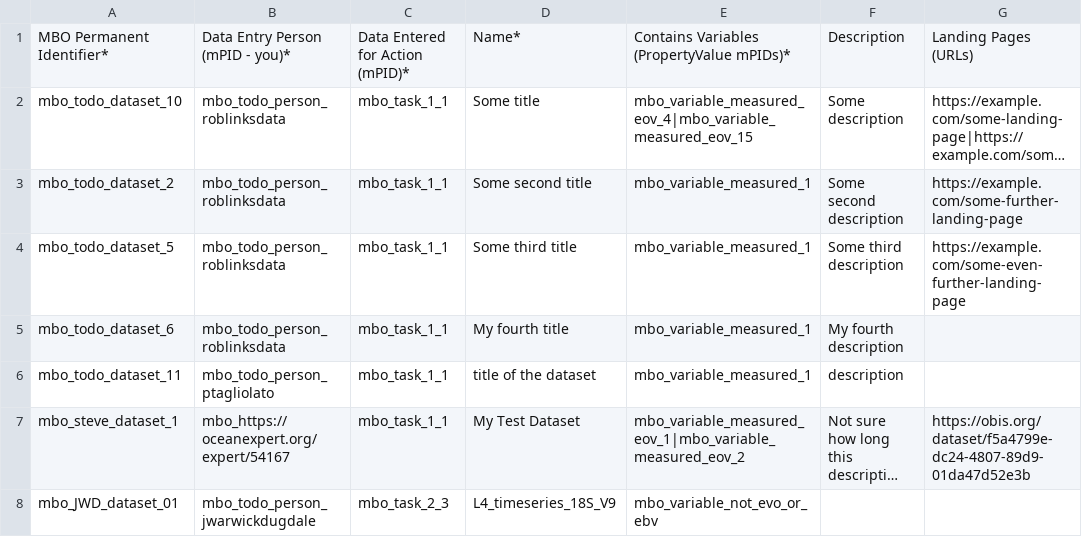
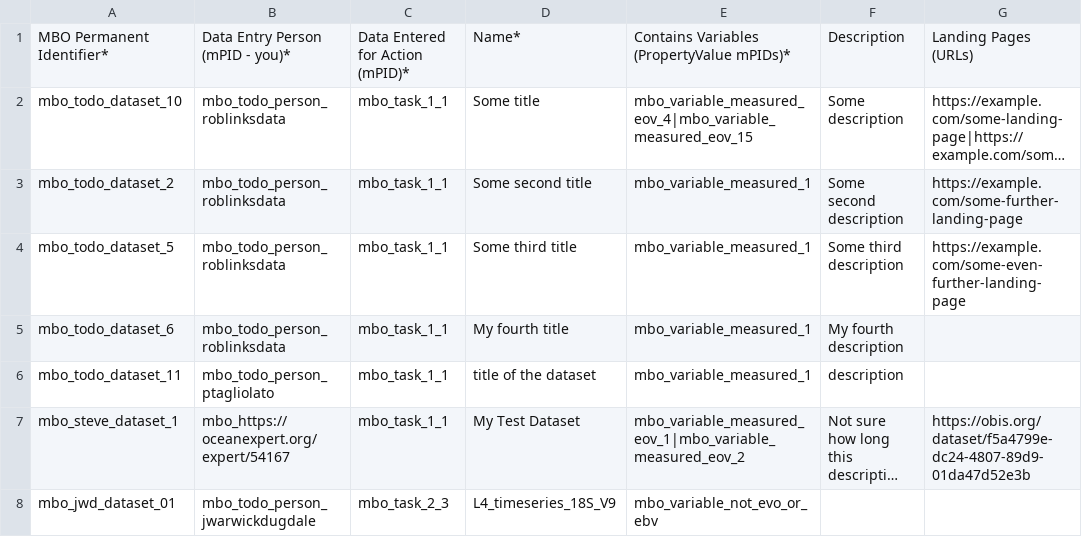
Before and after one commit to sformel/csv-to-json-ld, a CSV file: Dataset.csv, drawn as a sheet; only a part is shown; long unchanged cells end in …; the diff names each change by its address in the sheet, - before the commit and + after, or states it on an @@ line.

Commit message:
change to lower case

```diff
--- a/Dataset.csv
+++ b/Dataset.csv
-A8: mbo_JWD_dataset_01
+A8: mbo_jwd_dataset_01
```
